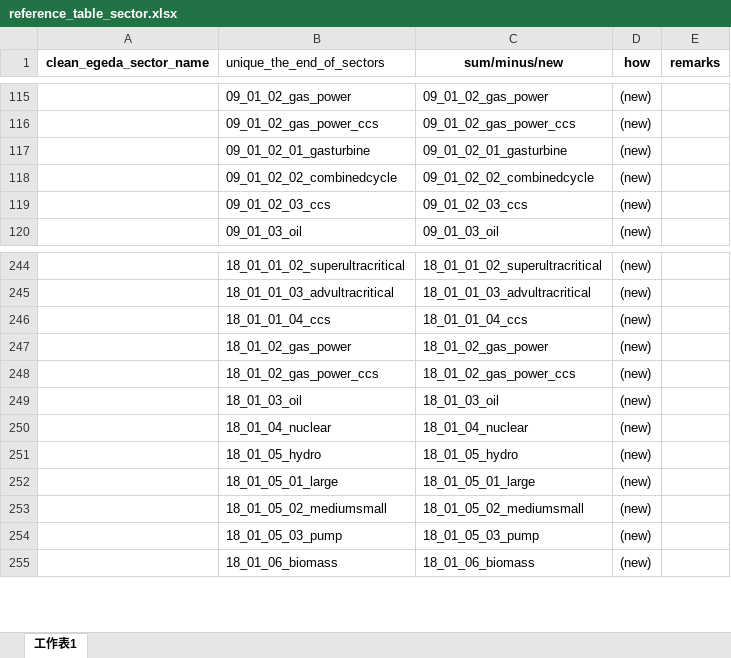
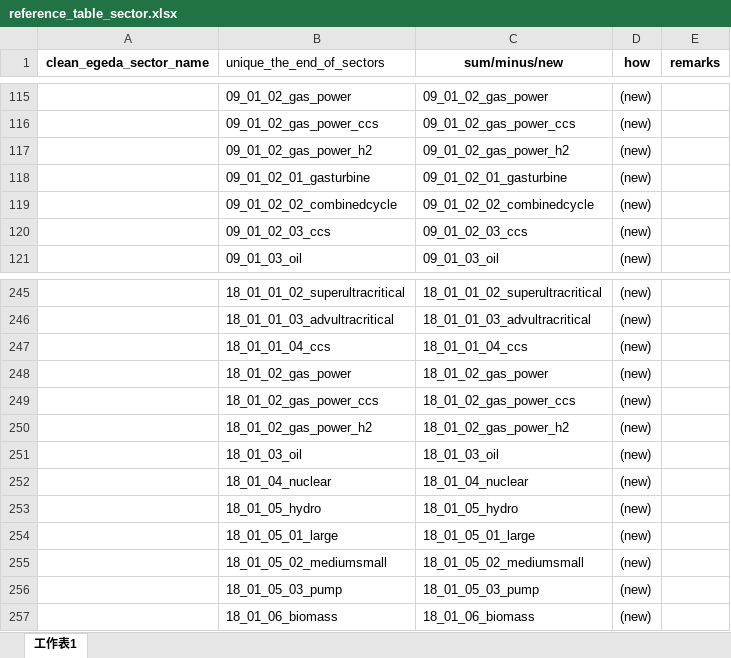
Before and after one commit to asia-pacific-energy-research-centre/Outlook9th_EBT, an Excel workbook: config/reference_table_sector.xlsx, sheet 工作表1, drawn as a sheet; only a part is shown, gaps mark what is left out; values as stored, in another font and other column widths than the file's, no borders; the diff names each change by its address in the sheet, - before the commit and + after, or states it on an @@ line.

```diff
--- a/config/reference_table_sector.xlsx (sheet 工作表1)
+++ b/config/reference_table_sector.xlsx (sheet 工作表1)
+row 117:  | 09_01_02_gas_power_h2 | 09_01_02_gas_power_h2 | (new)
+row 250:  | 18_01_02_gas_power_h2 | 18_01_02_gas_power_h2 | (new)
```
Also changed, not shown: config/9th_EBT_schema.xlsx, 8 other files.
